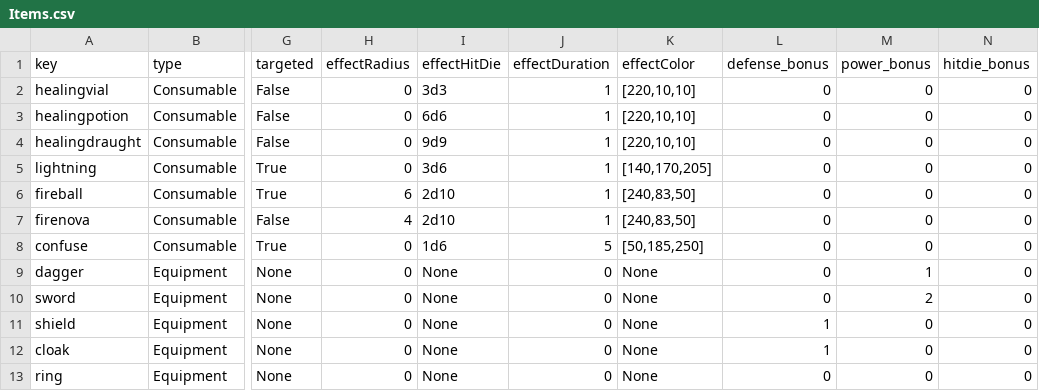
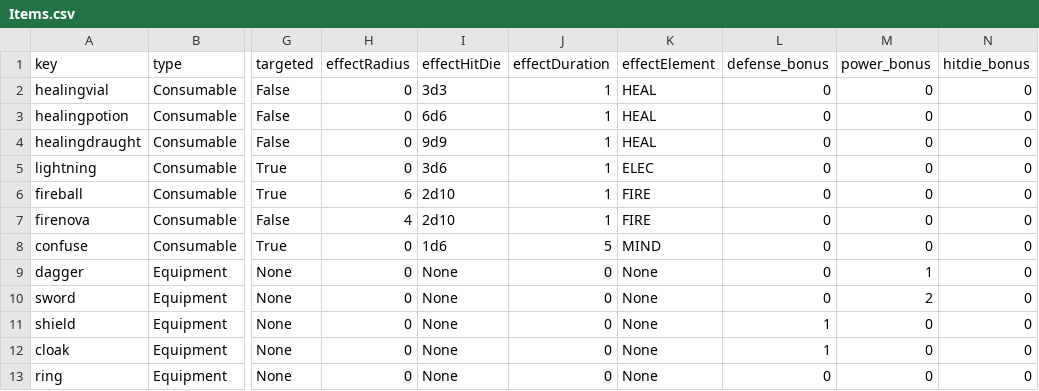
Before and after one commit to Frostlock/Warrens, a CSV file: WarrensGame/Items.csv, drawn as a sheet; only a part is shown, gaps mark what is left out; the diff names each change by its address in the sheet, - before the commit and + after, or states it on an @@ line.

Commit message:
Effect Element logic added

```diff
--- a/WarrensGame/Items.csv
+++ b/WarrensGame/Items.csv
-K1: effectColor
+K1: effectElement
-K2:K4 (effectElement): [220,10,10]
+K2:K4 (effectElement): HEAL
-K5 (effectElement): [140,170,205]
+K5 (effectElement): ELEC
-K6:K7 (effectElement): [240,83,50]
+K6:K7 (effectElement): FIRE
-K8 (effectElement): [50,185,250]
+K8 (effectElement): MIND
```
Also changed, not shown: WarrensGame/ItemModifiers.csv, 9 other files.
